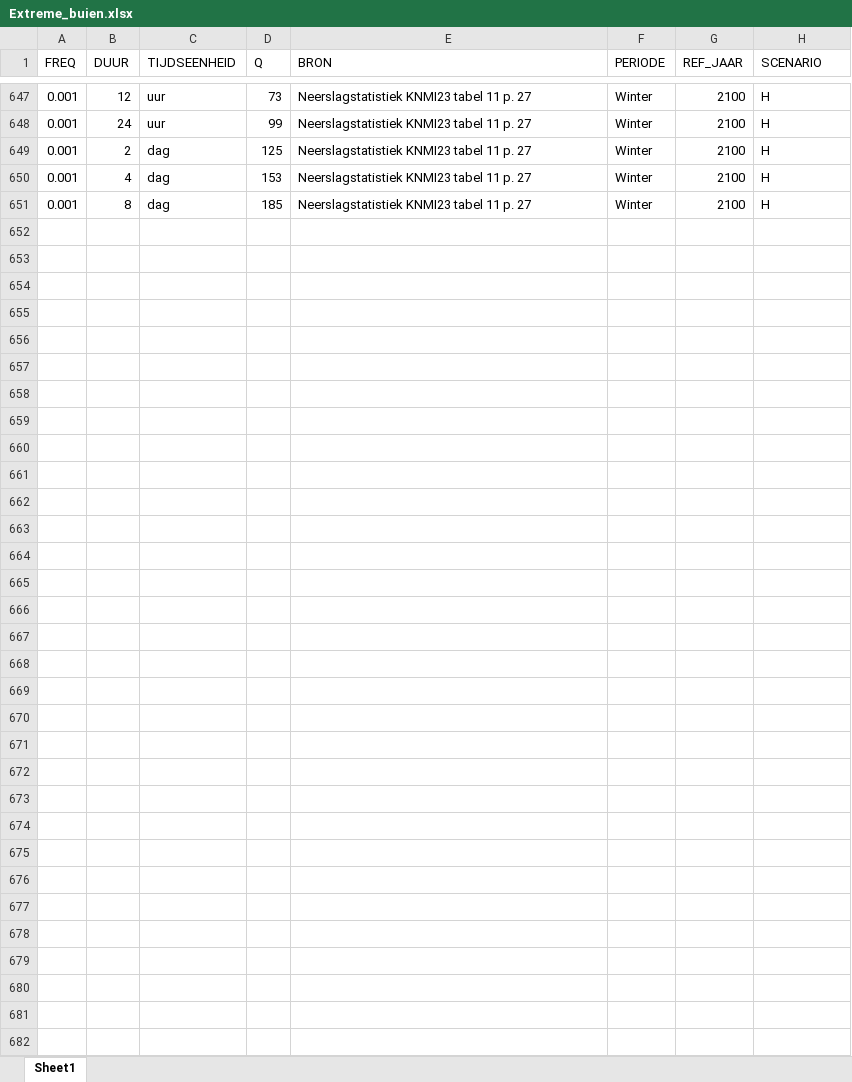
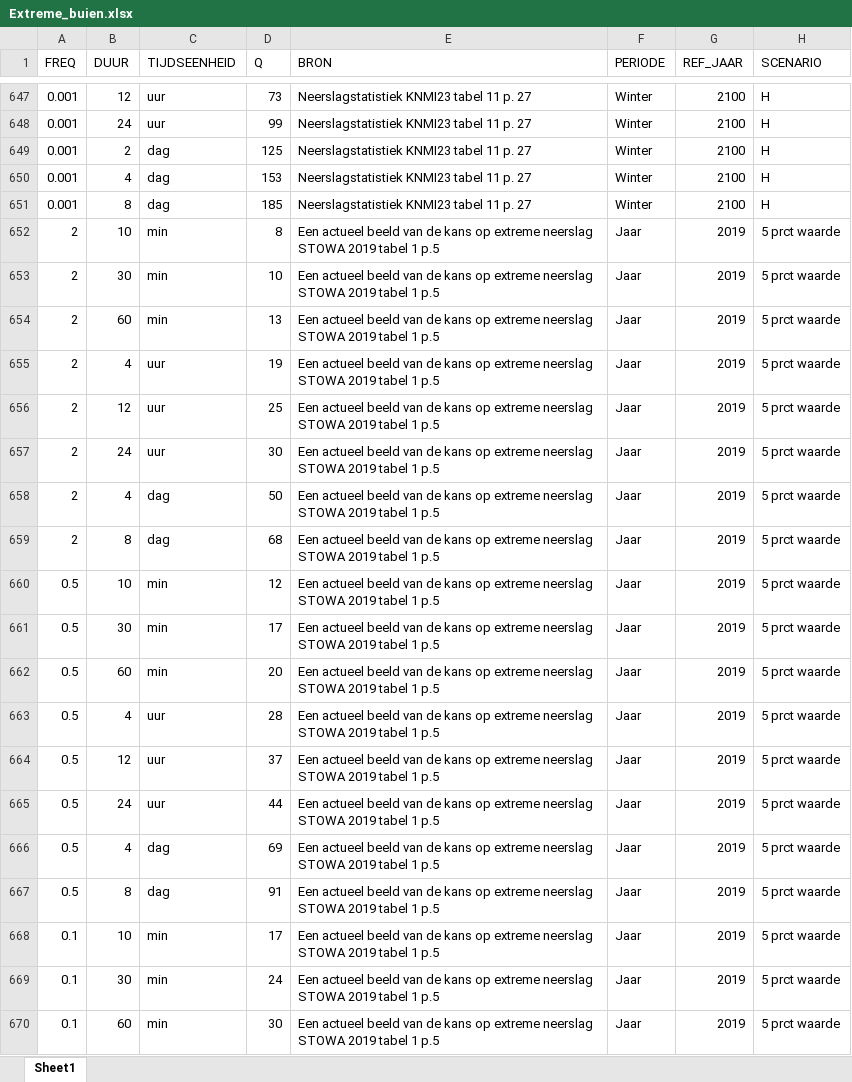
Before and after one commit to KeesVanImmerzeel/scsnl, an Excel workbook: data-raw/xlsx/Extreme_buien.xlsx, sheet Sheet1, drawn as a sheet; only a part is shown, gaps mark what is left out; values as stored, in another font and other column widths than the file's, no borders; the diff covers the shown part only; the diff names each change by its address in the sheet, - before the commit and + after, or states it on an @@ line.

Commit message:
Toegevoegd gegevens 'Een actueel beeld van de kans op extreme neerslag STOWA 2019 tabel 1 p.5'

```diff
--- a/data-raw/xlsx/Extreme_buien.xlsx (sheet Sheet1)
+++ b/data-raw/xlsx/Extreme_buien.xlsx (sheet Sheet1)
+row 652: 2 | 10 | min | 8 | Een actueel beeld van de kans op extreme neerslag STOWA 2019 tabel 1 p.5 | Jaar | 2019 | 5 prct waarde
+row 653: 2 | 30 | min | 10 | Een actueel beeld van de kans op extreme neerslag STOWA 2019 tabel 1 p.5 | Jaar | 2019 | 5 prct waarde
+row 654: 2 | 60 | min | 13 | Een actueel beeld van de kans op extreme neerslag STOWA 2019 tabel 1 p.5 | Jaar | 2019 | 5 prct waarde
+row 655: 2 | 4 | uur | 19 | Een actueel beeld van de kans op extreme neerslag STOWA 2019 tabel 1 p.5 | Jaar | 2019 | 5 prct waarde
+row 656: 2 | 12 | uur | 25 | Een actueel beeld van de kans op extreme neerslag STOWA 2019 tabel 1 p.5 | Jaar | 2019 | 5 prct waarde
+row 657: 2 | 24 | uur | 30 | Een actueel beeld van de kans op extreme neerslag STOWA 2019 tabel 1 p.5 | Jaar | 2019 | 5 prct waarde
+row 658: 2 | 4 | dag | 50 | Een actueel beeld van de kans op extreme neerslag STOWA 2019 tabel 1 p.5 | Jaar | 2019 | 5 prct waarde
+row 659: 2 | 8 | dag | 68 | Een actueel beeld van de kans op extreme neerslag STOWA 2019 tabel 1 p.5 | Jaar | 2019 | 5 prct waarde
+row 660: 0.5 | 10 | min | 12 | Een actueel beeld van de kans op extreme neerslag STOWA 2019 tabel 1 p.5 | Jaar | 2019 | 5 prct waarde
+row 661: 0.5 | 30 | min | 17 | Een actueel beeld van de kans op extreme neerslag STOWA 2019 tabel 1 p.5 | Jaar | 2019 | 5 prct waarde
+row 662: 0.5 | 60 | min | 20 | Een actueel beeld van de kans op extreme neerslag STOWA 2019 tabel 1 p.5 | Jaar | 2019 | 5 prct waarde
+row 663: 0.5 | 4 | uur | 28 | Een actueel beeld van de kans op extreme neerslag STOWA 2019 tabel 1 p.5 | Jaar | 2019 | 5 prct waarde
+row 664: 0.5 | 12 | uur | 37 | Een actueel beeld van de kans op extreme neerslag STOWA 2019 tabel 1 p.5 | Jaar | 2019 | 5 prct waarde
+row 665: 0.5 | 24 | uur | 44 | Een actueel beeld van de kans op extreme neerslag STOWA 2019 tabel 1 p.5 | Jaar | 2019 | 5 prct waarde
+row 666: 0.5 | 4 | dag | 69 | Een actueel beeld van de kans op extreme neerslag STOWA 2019 tabel 1 p.5 | Jaar | 2019 | 5 prct waarde
+row 667: 0.5 | 8 | dag | 91 | Een actueel beeld van de kans op extreme neerslag STOWA 2019 tabel 1 p.5 | Jaar | 2019 | 5 prct waarde
+row 668: 0.1 | 10 | min | 17 | Een actueel beeld van de kans op extreme neerslag STOWA 2019 tabel 1 p.5 | Jaar | 2019 | 5 prct waarde
+row 669: 0.1 | 30 | min | 24 | Een actueel beeld van de kans op extreme neerslag STOWA 2019 tabel 1 p.5 | Jaar | 2019 | 5 prct waarde
+row 670: 0.1 | 60 | min | 30 | Een actueel beeld van de kans op extreme neerslag STOWA 2019 tabel 1 p.5 | Jaar | 2019 | 5 prct waarde
```
Also changed, not shown: 125 added rows elsewhere in this sheet, 2 other files.
